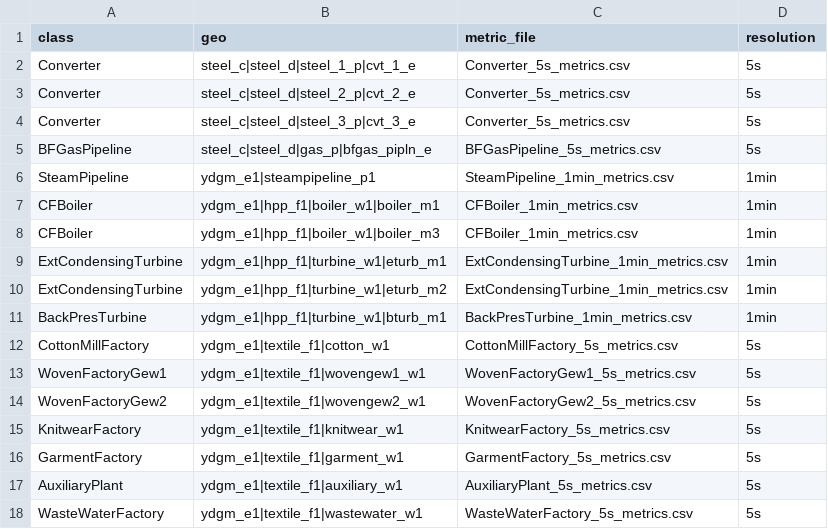
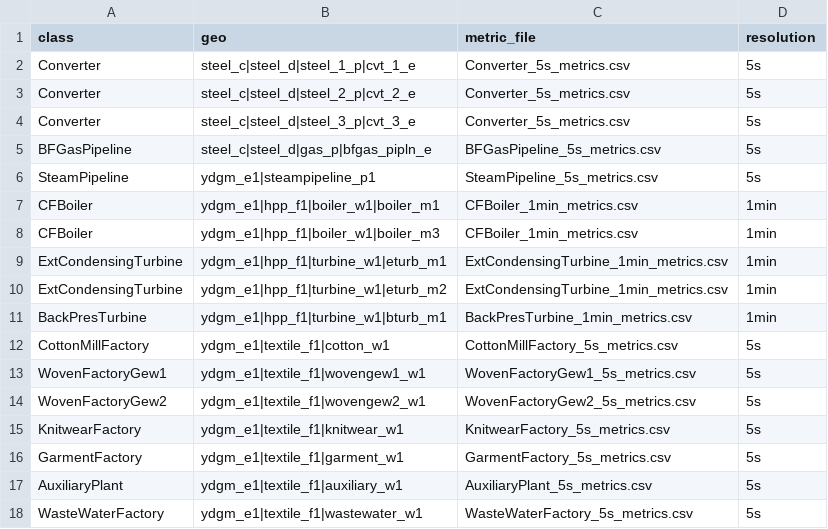
Before and after one commit to wangzhefeng/data-download, a CSV file: config/config.csv, drawn as a sheet.

```diff
--- a/config/config.csv
+++ b/config/config.csv
@@ -5,3 +5,3 @@ Converter,steel_c|steel_d|steel_3_p|cvt_3_e,Converter_5s_metrics.csv,5s
 BFGasPipeline,steel_c|steel_d|gas_p|bfgas_pipln_e,BFGasPipeline_5s_metrics.csv,5s
-SteamPipeline,ydgm_e1|steampipeline_p1,SteamPipeline_1min_metrics.csv,1min
+SteamPipeline,ydgm_e1|steampipeline_p1,SteamPipeline_5s_metrics.csv,5s
 CFBoiler,ydgm_e1|hpp_f1|boiler_w1|boiler_m1,CFBoiler_1min_metrics.csv,1min
```
Also changed, not shown: config/ExtCondensingTurbine_1min_metrics.csv, 20 other files.
